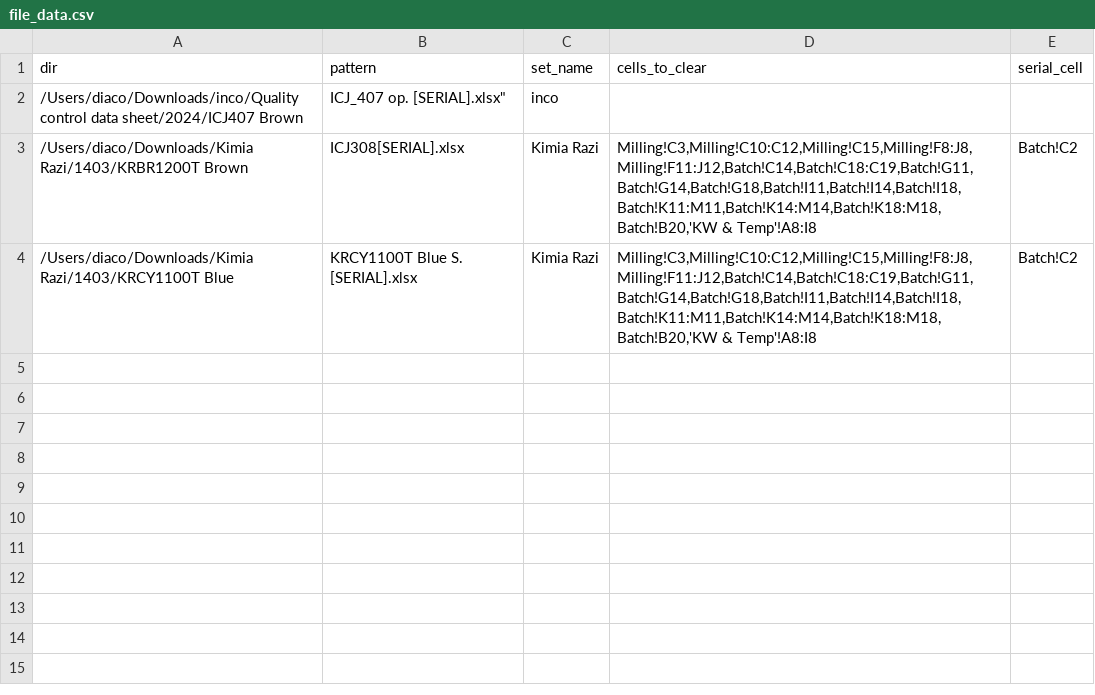
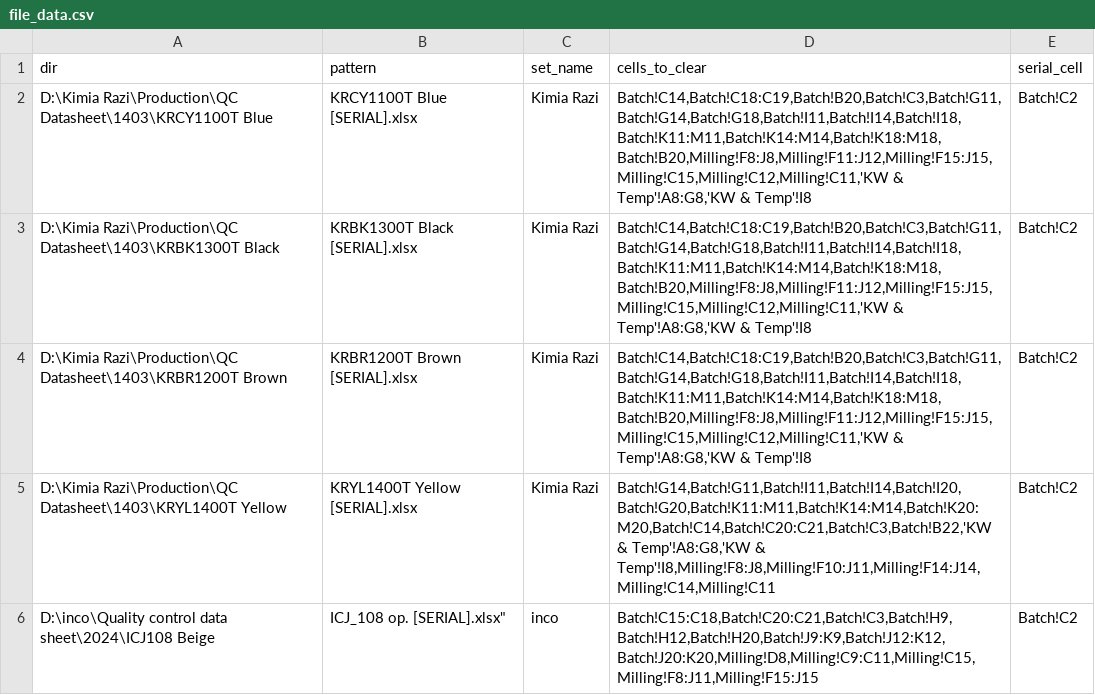
Before and after one commit to s-diaco/xlsx_clean, a CSV file: src/xlsx_clean/file_data.csv, drawn as a sheet.

```diff
--- a/src/xlsx_clean/file_data.csv
+++ b/src/xlsx_clean/file_data.csv
@@ -1,4 +1,6 @@
 dir,pattern,set_name,cells_to_clear,serial_cell
-"/Users/diaco/Downloads/inco/Quality control data sheet/2024/ICJ407 Brown",ICJ_407 op. [SERIAL].xlsx","inco",""
-"/Users/diaco/Downloads/Kimia Razi/1403/KRBR1200T Brown","ICJ308[SERIAL].xlsx","Kimia Razi","Milling!C3,Milling!C10:C12,Milling!C15,Milling!F8:J8,Milling!F11:J12,Batch!C14,Batch!C18:C19,Batch!G11,Batch!G14,Batch!G18,Batch!I11,Batch!I14,Batch!I18,Batch!K11:M11,Batch!K14:M14,Batch!K18:M18,Batch!B20,'KW & Temp'!A8:I8","Batch!C2"
-"/Users/diaco/Downloads/Kimia Razi/1403/KRCY1100T Blue","KRCY1100T Blue S. [SERIAL].xlsx","Kimia Razi","Milling!C3,Milling!C10:C12,Milling!C15,Milling!F8:J8,Milling!F11:J12,Batch!C14,Batch!C18:C19,Batch!G11,Batch!G14,Batch!G18,Batch!I11,Batch!I14,Batch!I18,Batch!K11:M11,Batch!K14:M14,Batch!K18:M18,Batch!B20,'KW & Temp'!A8:I8","Batch!C2"
+"D:\Kimia Razi\Production\QC Datasheet\1403\KRCY1100T Blue","KRCY1100T Blue [SERIAL].xlsx","Kimia Razi","Batch!C14,Batch!C18:C19,Batch!B20,Batch!C3,Batch!G11,Batch!G14,Batch!G18,Batch!I11,Batch!I14,Batch!I18,Batch!K11:M11,Batch!K14:M14,Batch!K18:M18,Batch!B20,Milling!F8:J8,Milling!F11:J12,Milling!F15:J15,Milling!C15,Milling!C12,Milling!C11,'KW & Temp'!A8:G8,'KW & Temp'!I8","Batch!C2"
+"D:\Kimia Razi\Production\QC Datasheet\1403\KRBK1300T Black","KRBK1300T Black [SERIAL].xlsx","Kimia Razi","Batch!C14,Batch!C18:C19,Batch!B20,Batch!C3,Batch!G11,Batch!G14,Batch!G18,Batch!I11,Batch!I14,Batch!I18,Batch!K11:M11,Batch!K14:M14,Batch!K18:M18,Batch!B20,Milling!F8:J8,Milling!F11:J12,Milling!F15:J15,Milling!C15,Milling!C12,Milling!C11,'KW & Temp'!A8:G8,'KW & Temp'!I8","Batch!C2"
+"D:\Kimia Razi\Production\QC Datasheet\1403\KRBR1200T Brown","KRBR1200T Brown [SERIAL].xlsx","Kimia Razi","Batch!C14,Batch!C18:C19,Batch!B20,Batch!C3,Batch!G11,Batch!G14,Batch!G18,Batch!I11,Batch!I14,Batch!I18,Batch!K11:M11,Batch!K14:M14,Batch!K18:M18,Batch!B20,Milling!F8:J8,Milling!F11:J12,Milling!F15:J15,Milling!C15,Milling!C12,Milling!C11,'KW & Temp'!A8:G8,'KW & Temp'!I8","Batch!C2"
+"D:\Kimia Razi\Production\QC Datasheet\1403\KRYL1400T Yellow","KRYL1400T Yellow [SERIAL].xlsx","Kimia Razi","Batch!G14,Batch!G11,Batch!I11,Batch!I14,Batch!I20,Batch!G20,Batch!K11:M11,Batch!K14:M14,Batch!K20:M20,Batch!C14,Batch!C20:C21,Batch!C3,Batch!B22,'KW & Temp'!A8:G8,'KW & Temp'!I8,Milling!F8:J8,Milling!F10:J11,Milling!F14:J14,Milling!C14,Milling!C11","Batch!C2"
+"D:\inco\Quality control data sheet\2024\ICJ108 Beige",ICJ_108 op. [SERIAL].xlsx","inco","Batch!C15:C18,Batch!C20:C21,Batch!C3,Batch!H9,Batch!H12,Batch!H20,Batch!J9:K9,Batch!J12:K12,Batch!J20:K20,Milling!D8,Milling!C9:C11,Milling!C15,Milling!F8:J11,Milling!F15:J15","Batch!C2"
```
Also changed, not shown: 3 other files.
